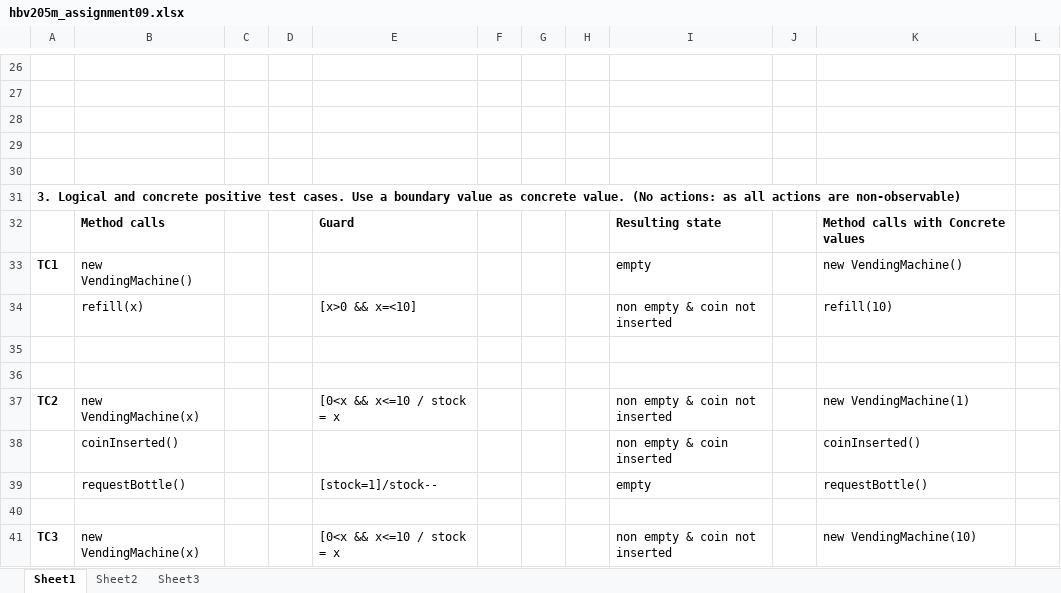
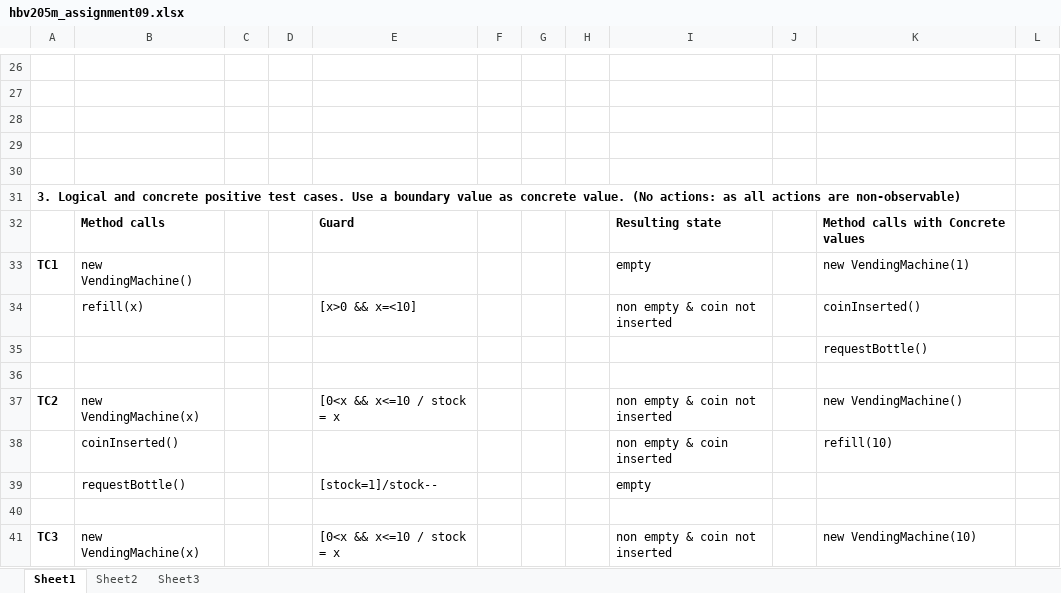
Before and after one commit to SteiniSaem/Autograder, an Excel workbook: assignment9/hbv205m_assignment09.xlsx, sheet Sheet1, drawn as a sheet; only a part is shown, gaps mark what is left out; values as stored, in another font and other column widths than the file's, no borders; charts and pictures not drawn; removed rows and columns are numbered as before the commit, all else as after; the diff names each change by its address in the sheet, - before the commit and + after, or states it on an @@ line.

```diff
--- a/assignment9/hbv205m_assignment09.xlsx (sheet Sheet1)
+++ b/assignment9/hbv205m_assignment09.xlsx (sheet Sheet1)
-K33: new VendingMachine()
+K33: new VendingMachine(1)
-K34: refill(10)
+K34: coinInserted()
+row 35:  |  |  |  |  |  |  |  |  |  | requestBottle()
-row 36: (empty)
-K37: new VendingMachine(1)
+K37: new VendingMachine()
-K38: coinInserted()
+K38: refill(10)
-K39: requestBottle()
+K39: (empty)
```
Also changed, not shown: charts or pictures, 2 other files.
